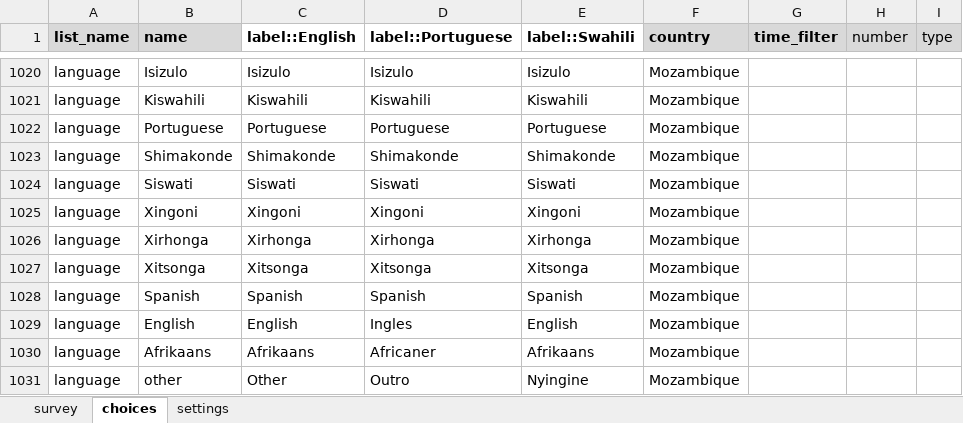
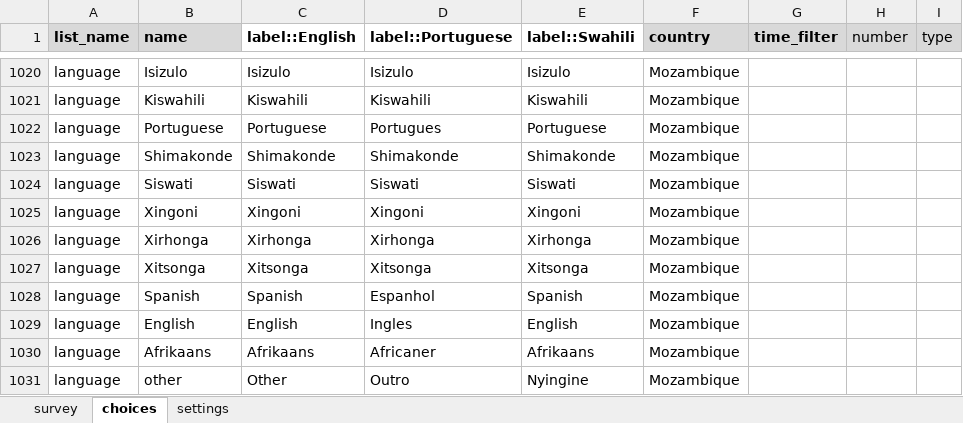
Before and after one commit to EldoElobolobo/bohemia, an Excel workbook: forms/fullcensus/fullcensus.xlsx, sheet choices, drawn as a sheet; only a part is shown, gaps mark what is left out; values as stored, in another font and other column widths than the file's, no borders; charts and pictures and conditional formats not drawn; the diff names each change by its address in the sheet, - before the commit and + after, or states it on an @@ line.

```diff
--- a/forms/fullcensus/fullcensus.xlsx (sheet choices)
+++ b/forms/fullcensus/fullcensus.xlsx (sheet choices)
-D1022 (label::Portuguese): Portuguese
+D1022 (label::Portuguese): Portugues
-D1028 (label::Portuguese): Spanish
+D1028 (label::Portuguese): Espanhol
```
Also changed, not shown: sheet survey, sheet settings, 1 other file.
